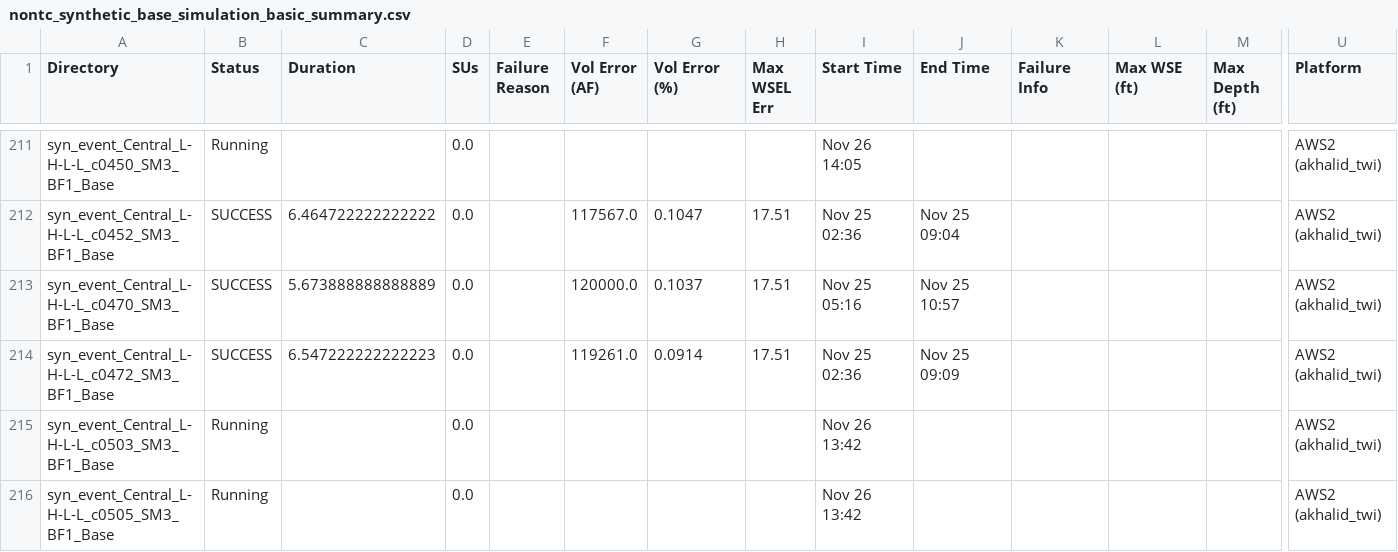
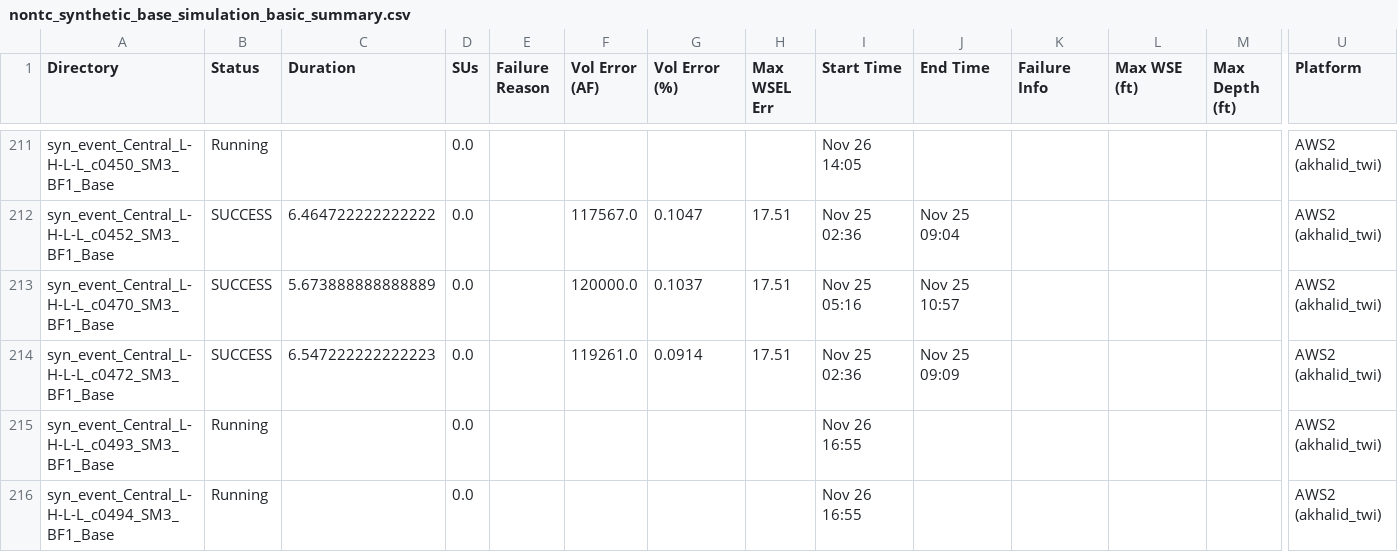
Before and after one commit to akhalid-twi/LWI-production, a CSV file: assets/aws2/nontc_synthetic_base_simulation_basic_summary.csv, drawn as a sheet; only a part is shown, gaps mark what is left out; the shorter side is filled out with more unchanged rows; rows hold the shown columns only; the diff covers the shown part only; the diff names each change by its address in the sheet, - before the commit and + after, or states it on an @@ line.

```diff
--- a/assets/aws2/nontc_synthetic_base_simulation_basic_summary.csv
+++ b/assets/aws2/nontc_synthetic_base_simulation_basic_summary.csv
+row 215: syn_event_Central_L-H-L-L_c0493_SM3_BF1_Base | Running |  | 0.0 |  |  |  |  | Nov 26 16:55 |  |  |  |  | AWS2 (akhalid_twi)
+row 216: syn_event_Central_L-H-L-L_c0494_SM3_BF1_Base | Running |  | 0.0 |  |  |  |  | Nov 26 16:55 |  |  |  |  | AWS2 (akhalid_twi)
```
Also changed, not shown: 18 added rows and 48 edited cells elsewhere in this file, assets/aws2/nontc_synthetic_base_simulation_progress.csv, 1 other file.
